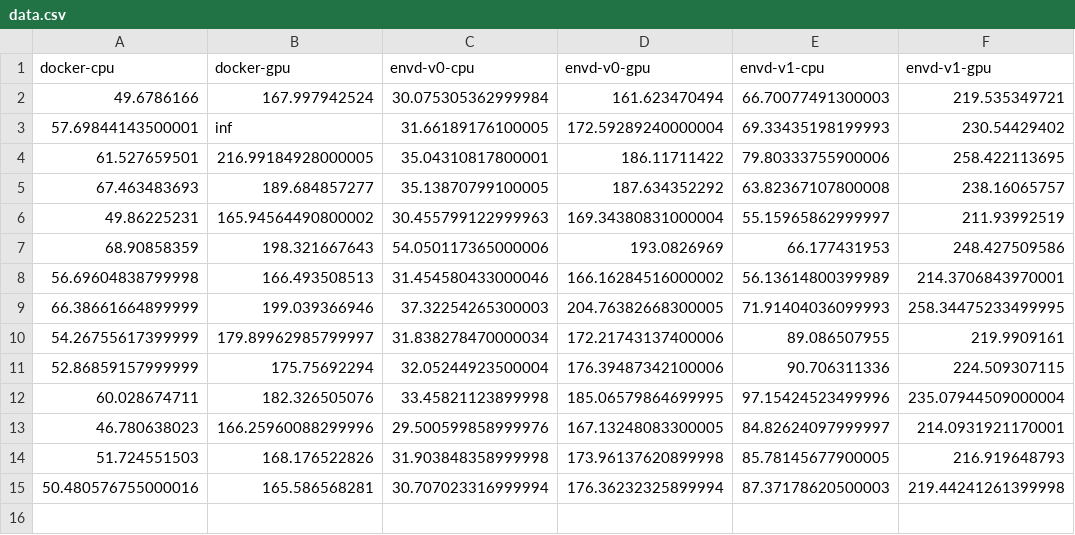
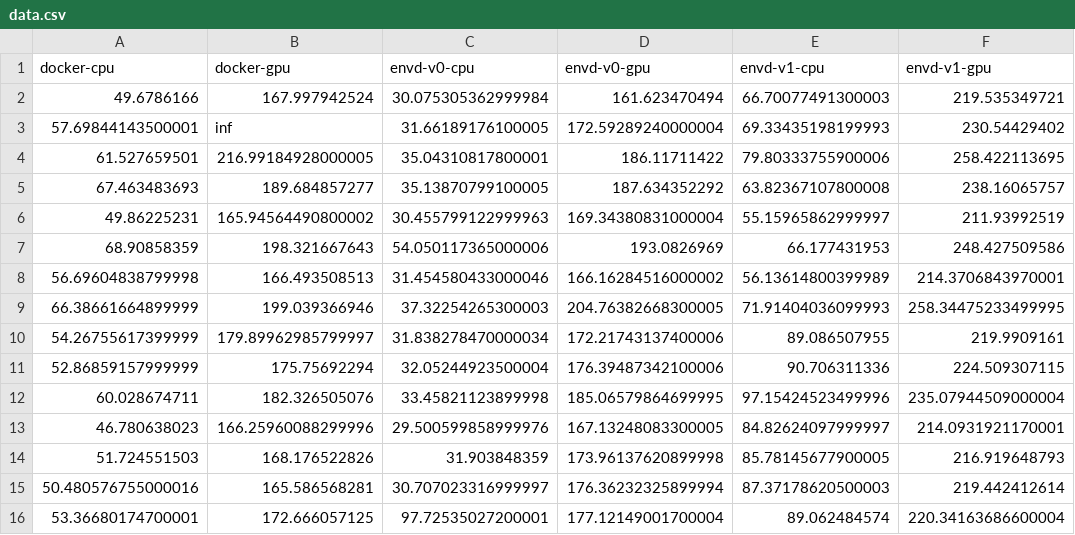
Before and after one commit to kemingy/envd-nightly, a CSV file: data.csv, drawn as a sheet.

Commit message:
CI: update benchmark data and image
Signed-off-by: github-actions-bot <github-actions-bot@users.noreply.github.com>

```diff
--- a/data.csv
+++ b/data.csv
@@ -13,3 +13,4 @@ docker-cpu,docker-gpu,envd-v0-cpu,envd-v0-gpu,envd-v1-cpu,envd-v1-gpu
 46.780638023,166.25960088299996,29.500599858999976,167.13248083300005,84.82624097999997,214.0931921170001
-51.724551503,168.176522826,31.903848358999998,173.96137620899998,85.78145677900005,216.919648793
-50.480576755000016,165.586568281,30.707023316999994,176.36232325899994,87.37178620500003,219.44241261399998
+51.724551503,168.176522826,31.903848359,173.96137620899998,85.78145677900005,216.919648793
+50.480576755000016,165.586568281,30.707023316999997,176.36232325899994,87.37178620500003,219.442412614
+53.36680174700001,172.666057125,97.72535027200001,177.12149001700004,89.062484574,220.34163686600004
```
Also changed, not shown: 1 other file.
